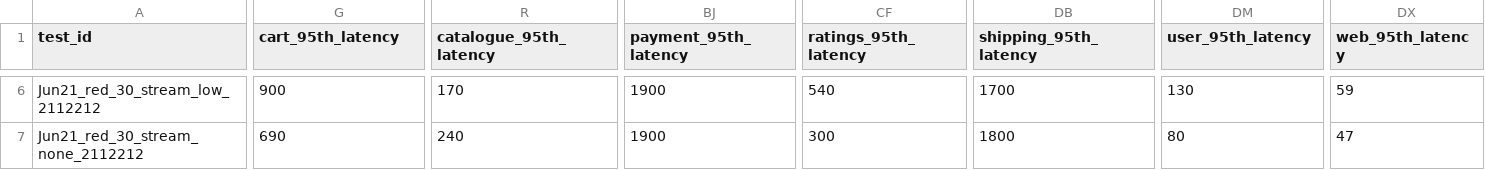
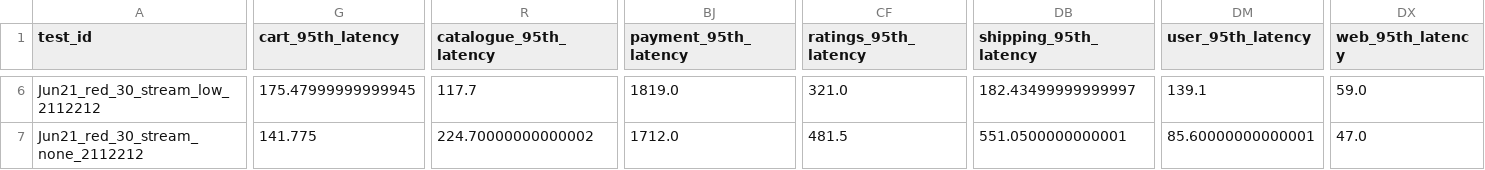
Before and after one commit to pengkang12/Adaptive_Microservice, a CSV file: training_data/bigtable.csv, drawn as a sheet; only a part is shown, gaps mark what is left out; the diff covers the shown part only; the diff names each change by its address in the sheet, - before the commit and + after, or states it on an @@ line.

Commit message:
update data

```diff
--- a/training_data/bigtable.csv
+++ b/training_data/bigtable.csv
-G6 (cart_95th_latency): 900
+G6 (cart_95th_latency): 175.47999999999945
-R6 (catalogue_95th_latency): 170
+R6 (catalogue_95th_latency): 117.7
-BJ6 (payment_95th_latency): 1900
+BJ6 (payment_95th_latency): 1819.0
-CF6 (ratings_95th_latency): 540
+CF6 (ratings_95th_latency): 321.0
-DB6 (shipping_95th_latency): 1700
+DB6 (shipping_95th_latency): 182.43499999999997
-DM6 (user_95th_latency): 130
+DM6 (user_95th_latency): 139.1
-DX6 (web_95th_latency): 59
+DX6 (web_95th_latency): 59.0
-G7 (cart_95th_latency): 690
+G7 (cart_95th_latency): 141.775
-R7 (catalogue_95th_latency): 240
+R7 (catalogue_95th_latency): 224.70000000000002
-BJ7 (payment_95th_latency): 1900
+BJ7 (payment_95th_latency): 1712.0
-CF7 (ratings_95th_latency): 300
+CF7 (ratings_95th_latency): 481.5
-DB7 (shipping_95th_latency): 1800
+DB7 (shipping_95th_latency): 551.0500000000001
-DM7 (user_95th_latency): 80
+DM7 (user_95th_latency): 85.60000000000001
-DX7 (web_95th_latency): 47
+DX7 (web_95th_latency): 47.0
```
Also changed, not shown: 28 edited cells elsewhere in this file.
